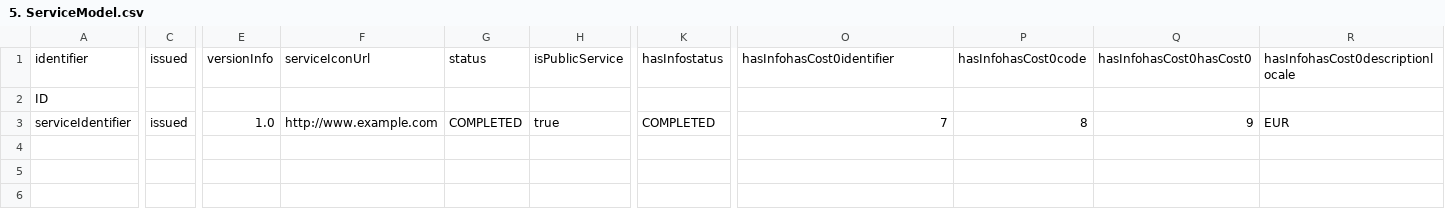
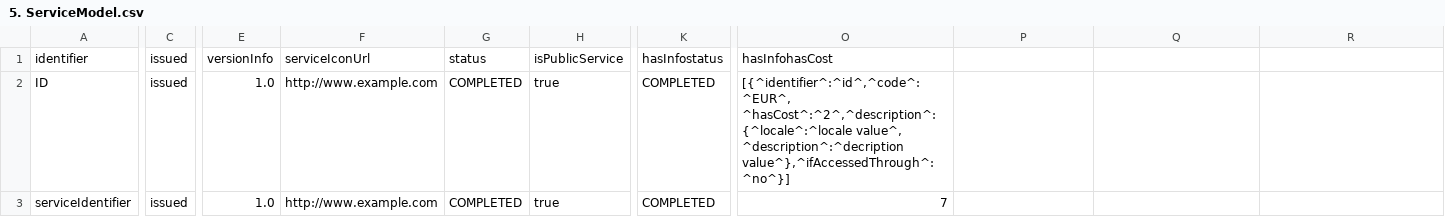
Before and after one commit to OPSILab/Data-model-mapper-frontend, a CSV file: examples/5. ServiceModel.csv, drawn as a sheet; only a part is shown, gaps mark what is left out; the diff covers the shown part only; the diff names each change by its address in the sheet, - before the commit and + after, or states it on an @@ line.

Commit message:
update csv example for serviceModel

```diff
--- a/examples/5. ServiceModel.csv
+++ b/examples/5. ServiceModel.csv
-O1: hasInfohasCost0identifier
+O1: hasInfohasCost
-P1: hasInfohasCost0code
+P1: (empty)
-Q1: hasInfohasCost0hasCost0
+Q1: (empty)
-R1: hasInfohasCost0descriptionlocale
+R1: (empty)
-C2: (empty)
+C2: issued
-E2: (empty)
+E2: 1.0
-F2: (empty)
+F2: http://www.example.com
-G2: (empty)
+G2: COMPLETED
-H2: (empty)
+H2: true
-K2: (empty)
+K2: COMPLETED
-O2: (empty)
+O2: [{^identifier^:^id^,^code^:^EUR^, ^hasCost^:^2^,^description^:{^locale^:^locale value^, ^description^:^decription value^},^ifAccessedThrough^:^no^}]
-P3: 8
+P3: (empty)
-Q3: 9
+Q3: (empty)
-R3: EUR
+R3: (empty)
```
Also changed, not shown: 6 edited cells elsewhere in this file.
